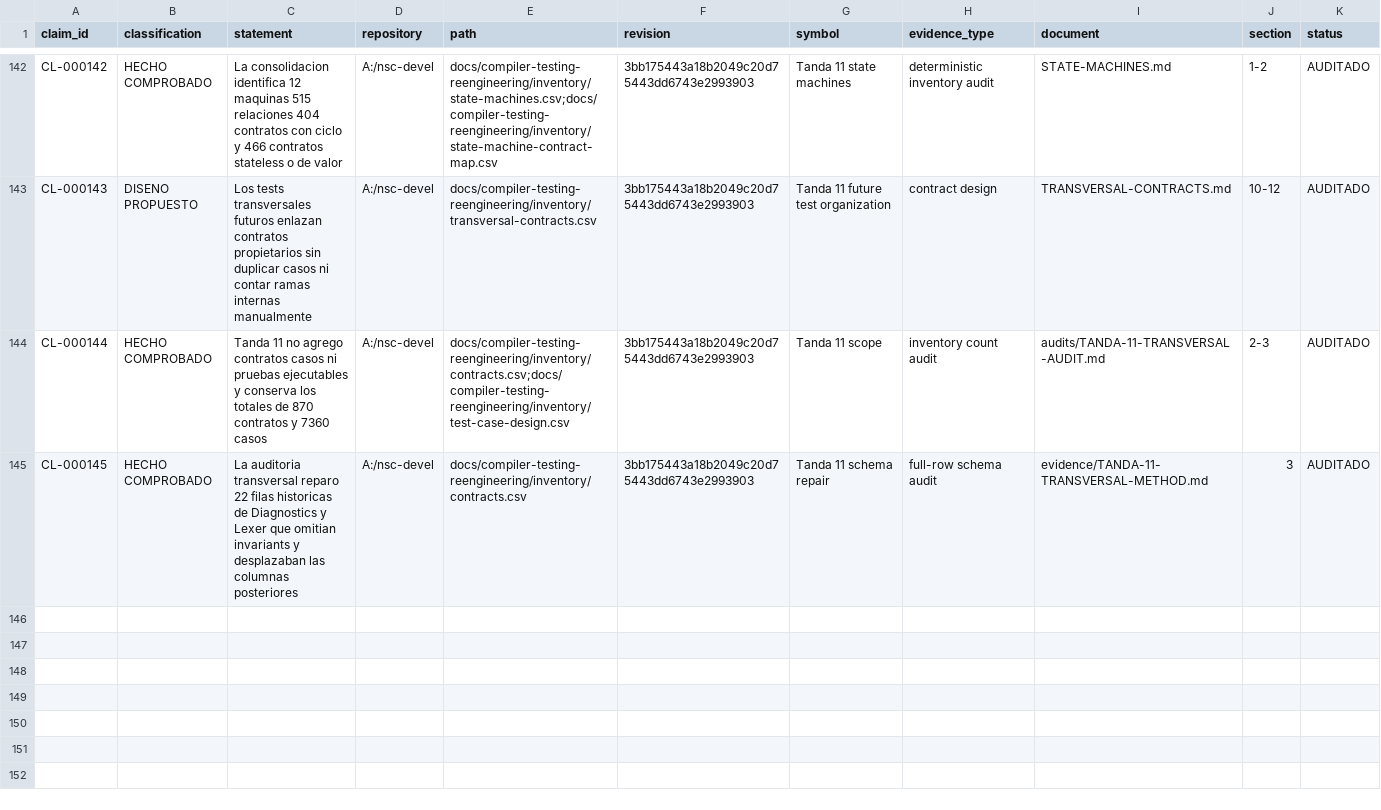
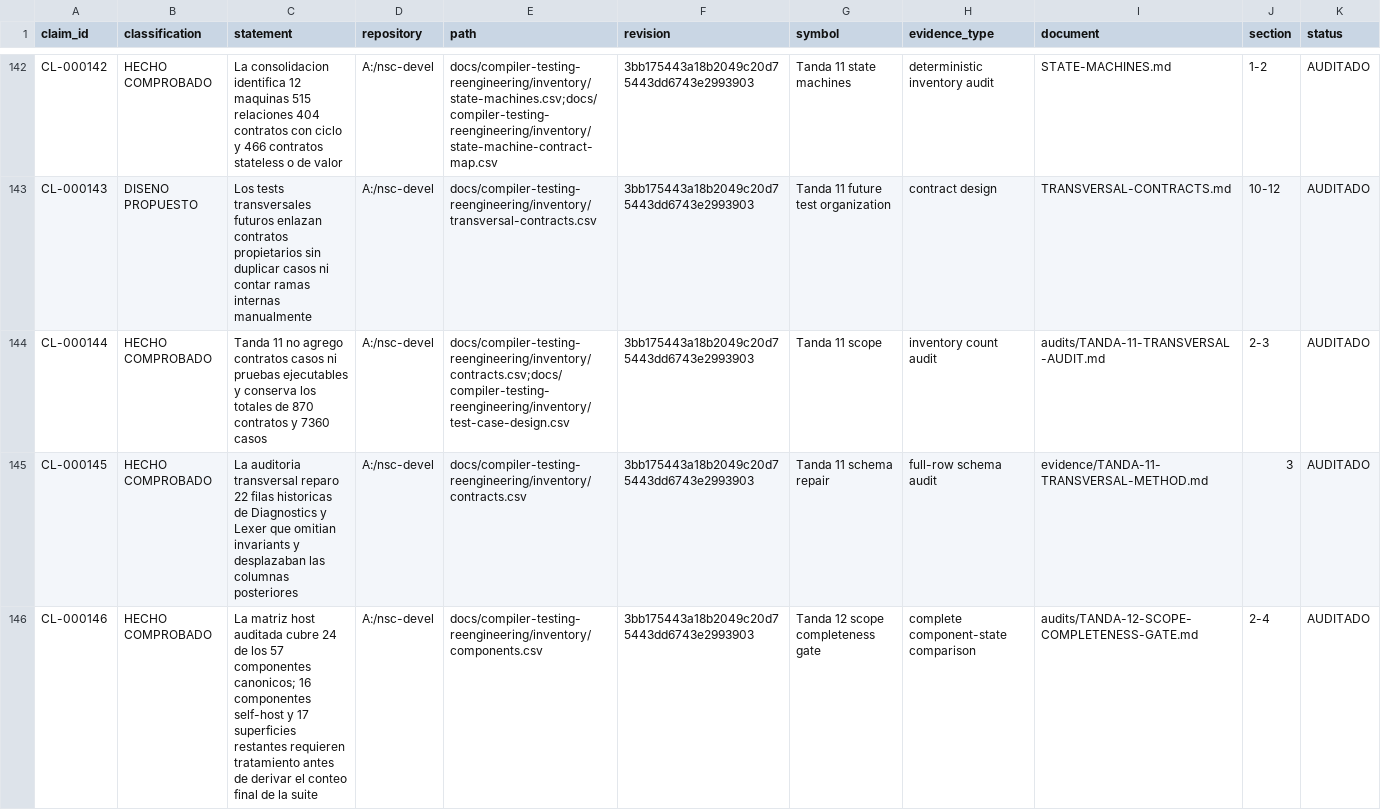
Before and after one commit to al82dev/nsc-devel, a CSV file: docs/compiler-testing-reengineering/inventory/claims.csv, drawn as a sheet; only a part is shown, gaps mark what is left out; the diff names each change by its address in the sheet, - before the commit and + after, or states it on an @@ line.

Commit message:
Close the Phase 1 component coverage gap
Record that the completed Host matrix covers 24 of 57 canonical components and cannot be presented as the final compiler-wide suite inventory.

Add explicit Tanda 12A, 12B, and 12C gates for the 29 self-host compiler files, the remaining 421 build/dependency/support files, and only then the consolidated suite architecture.

Preserve the full 974-file universe and keep all compiler, test, build, historical infrastructure, and protected pre-existing changes untouched.

```diff
--- a/docs/compiler-testing-reengineering/inventory/claims.csv
+++ b/docs/compiler-testing-reengineering/inventory/claims.csv
+row 146: CL-000146 | HECHO COMPROBADO | La matriz host auditada cubre 24 de los 57 componentes canonicos; 16 componentes self-host y 17 superficies restantes requieren tratamiento antes de derivar el conteo final de la suite | A:/nsc-devel | docs/compiler-testing-reengineering/inventory/components.csv | 3bb175443a18b2049c20d75443dd6743e2993903 | Tanda 12 scope completeness gate | complete component-state comparison | audits/TANDA-12-SCOPE-COMPLETENESS-GATE.md | 2-4 | AUDITADO
```
Also changed, not shown: 5 other files.
